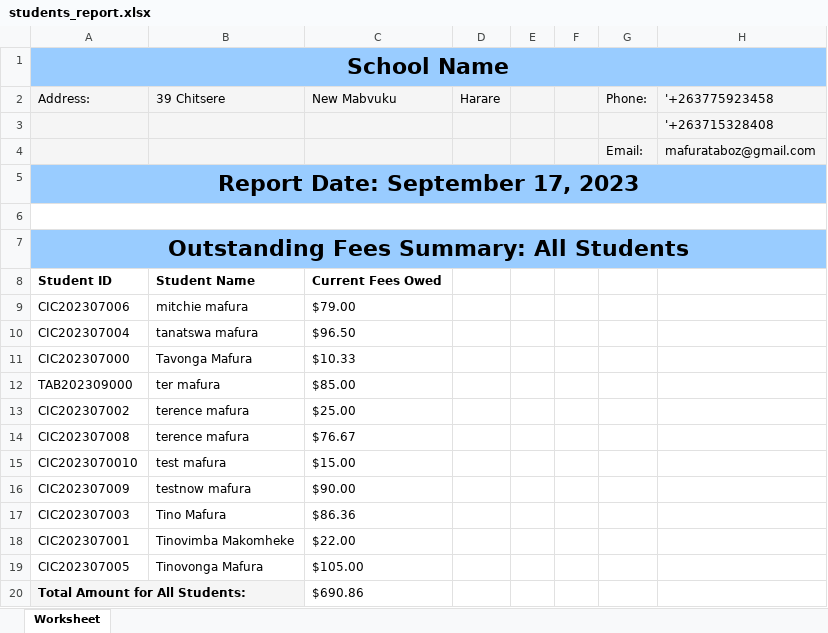
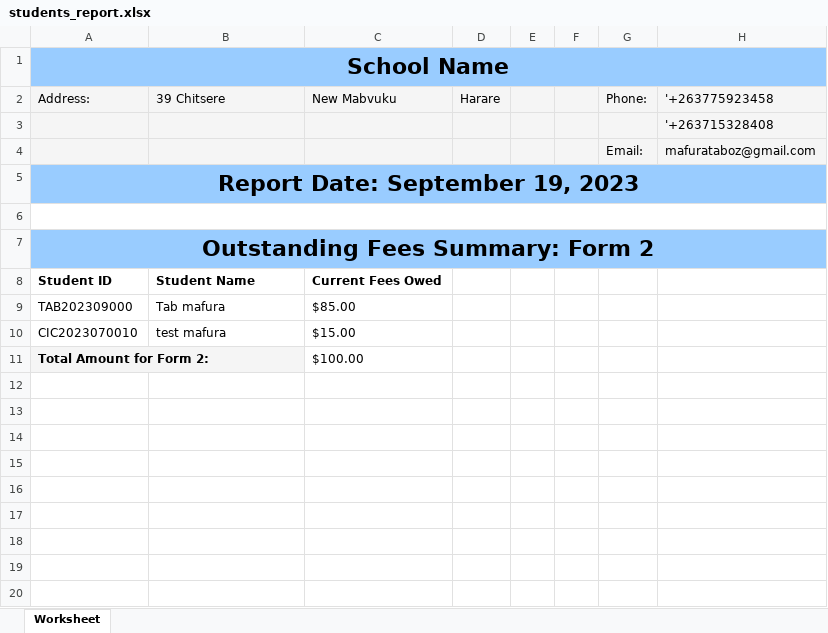
Before and after one commit to taboz-tech/TaEduPulse, an Excel workbook: reports/students_report.xlsx, sheet Worksheet, drawn as a sheet; values as stored, in another font and other column widths than the file's, no borders; removed rows and columns are numbered as before the commit, all else as after; the diff names each change by its address in the sheet, - before the commit and + after, or states it on an @@ line.

```diff
--- a/reports/students_report.xlsx (sheet Worksheet)
+++ b/reports/students_report.xlsx (sheet Worksheet)
-A5 (Address:): Report Date: September 17, 2023
+A5 (Address:): Report Date: September 19, 2023
-A7 (Address:): Outstanding Fees Summary: All Students
+A7 (Address:): Outstanding Fees Summary: Form 2
-row 9: CIC202307006 | mitchie mafura | $79.00
-row 10: CIC202307004 | tanatswa mafura | $96.50
-row 11: CIC202307000 | Tavonga Mafura | $10.33
-B9 (39 Chitsere): ter mafura
+B9 (39 Chitsere): Tab mafura
-row 13: CIC202307002 | terence mafura | $25.00
-row 14: CIC202307008 | terence mafura | $76.67
-row 16: CIC202307009 | testnow mafura | $90.00
-row 17: CIC202307003 | Tino Mafura | $86.36
-row 18: CIC202307001 | Tinovimba Makomheke | $22.00
-row 19: CIC202307005 | Tinovonga Mafura | $105.00
-row 20: Total Amount for All Students: |  | $690.86
+row 11: Total Amount for Form 2: |  | $100.00
```
Also changed, not shown: 3 other files.
